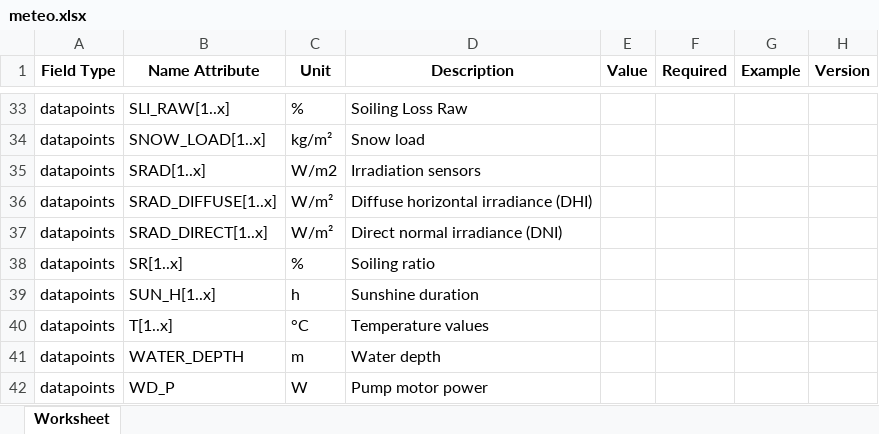
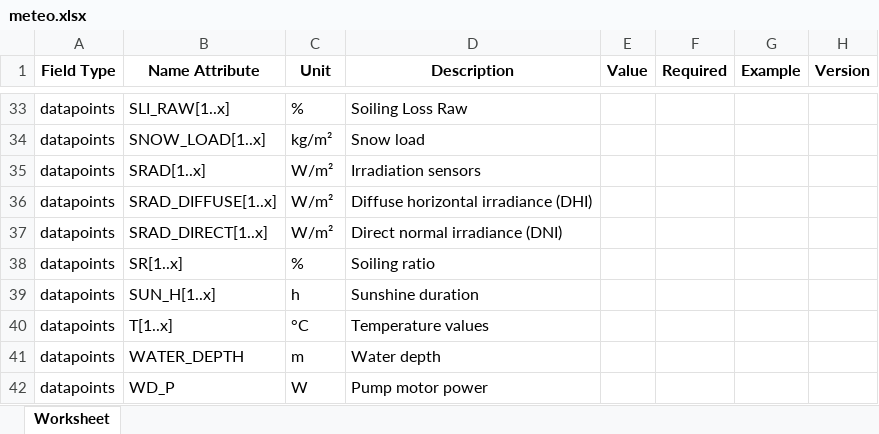
Before and after one commit to meteocontrol/meteocontrol.github.io, an Excel workbook: import-specification/devices/meteo.xlsx, sheet Worksheet, drawn as a sheet; only a part is shown, gaps mark what is left out; values as stored, in another font and other column widths than the file's, no borders; the diff names each change by its address in the sheet, - before the commit and + after, or states it on an @@ line.

Commit message:
Update meteo import-specification

```diff
--- a/import-specification/devices/meteo.xlsx (sheet Worksheet)
+++ b/import-specification/devices/meteo.xlsx (sheet Worksheet)
-C35 (Unit): W/m2
+C35 (Unit): W/m²
```
Also changed, not shown: 1 other file.
